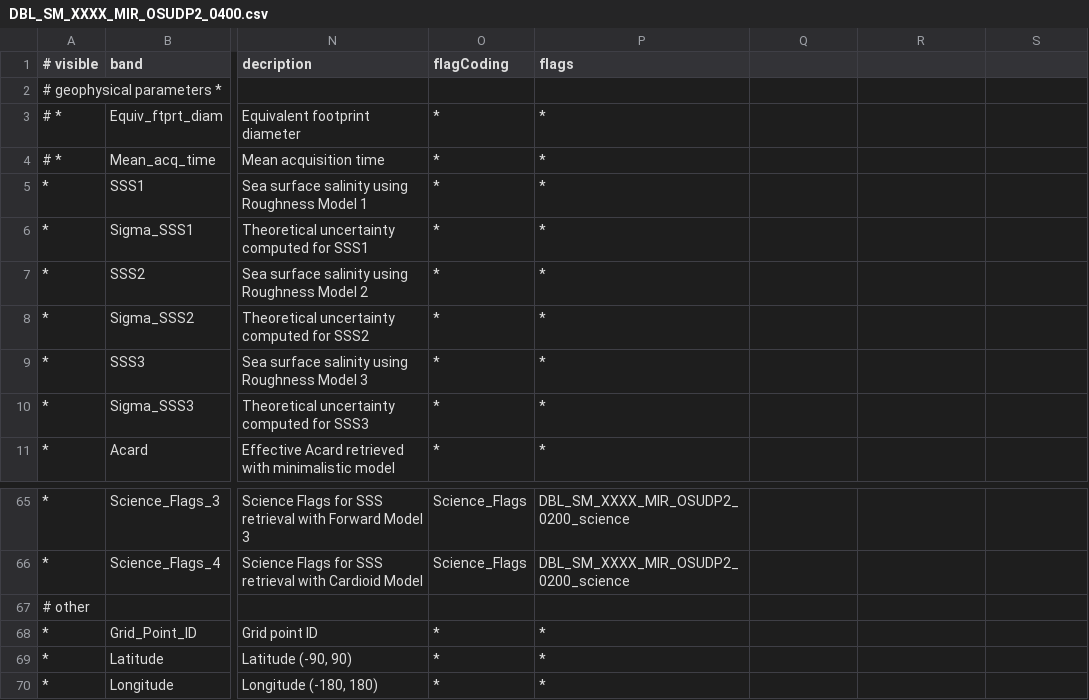
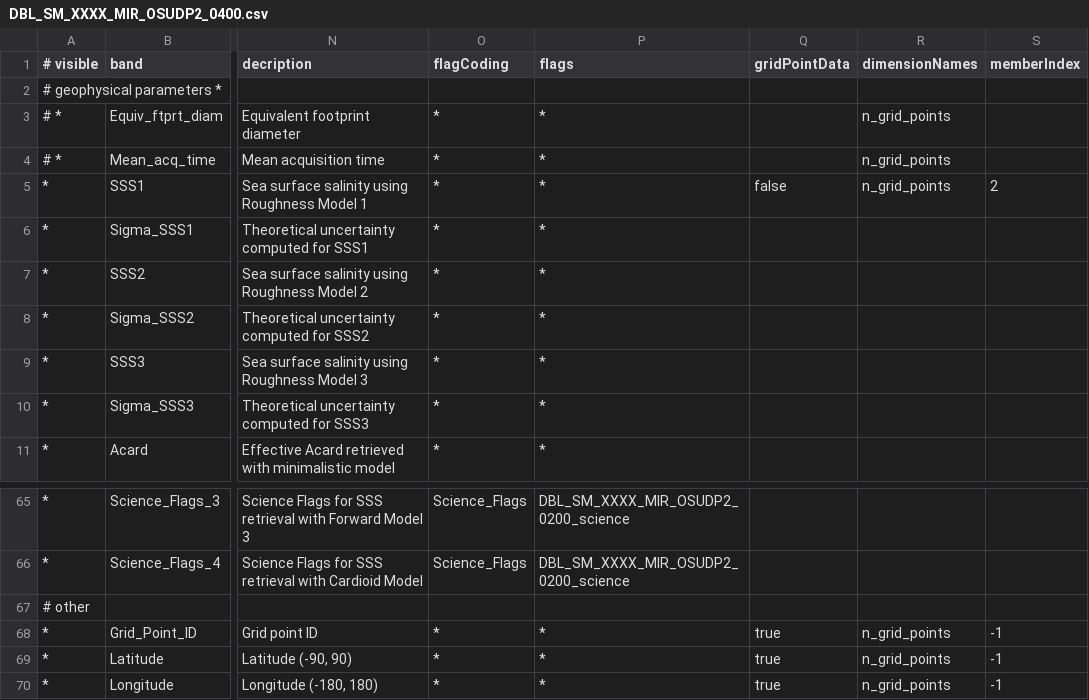
Before and after one commit to bcdev/smos-box, a CSV file: smos-reader/src/main/resources/org/esa/beam/dataio/smos/dddb/bands/MIR_/OSUDP2/DBL_SM_XXXX_MIR_OSUDP2_0400.csv, drawn as a sheet; only a part is shown, gaps mark what is left out; the diff names each change by its address in the sheet, - before the commit and + after, or states it on an @@ line.

```diff
--- a/smos-reader/src/main/resources/org/esa/beam/dataio/smos/dddb/bands/MIR_/OSUDP2/DBL_SM_XXXX_MIR_OSUDP2_0400.csv
+++ b/smos-reader/src/main/resources/org/esa/beam/dataio/smos/dddb/bands/MIR_/OSUDP2/DBL_SM_XXXX_MIR_OSUDP2_0400.csv
-Q1: (empty)
+Q1: gridPointData
-R1: (empty)
+R1: dimensionNames
-S1: (empty)
+S1: memberIndex
-R3:R5 (dimensionNames): (empty)
+R3:R5 (dimensionNames): n_grid_points
-Q5 (gridPointData): (empty)
+Q5 (gridPointData): false
-S5 (memberIndex): (empty)
+S5 (memberIndex): 2
-Q68:Q70 (gridPointData): (empty)
+Q68:Q70 (gridPointData): true
-R68:R70 (dimensionNames): (empty)
+R68:R70 (dimensionNames): n_grid_points
-S68:S70 (memberIndex): (empty)
+S68:S70 (memberIndex): -1
```
Also changed, not shown: smos-reader/src/main/resources/org/esa/beam/dataio/smos/dddb/bands/MIR_/OSUDP2/DBL_SM_XXXX_MIR_OSUDP2_0200.csv, smos-reader/src/main/resources/org/esa/beam/dataio/smos/dddb/bands/MIR_/OSUDP2/DBL_SM_XXXX_MIR_OSUDP2_0300.csv, 5 other files.
